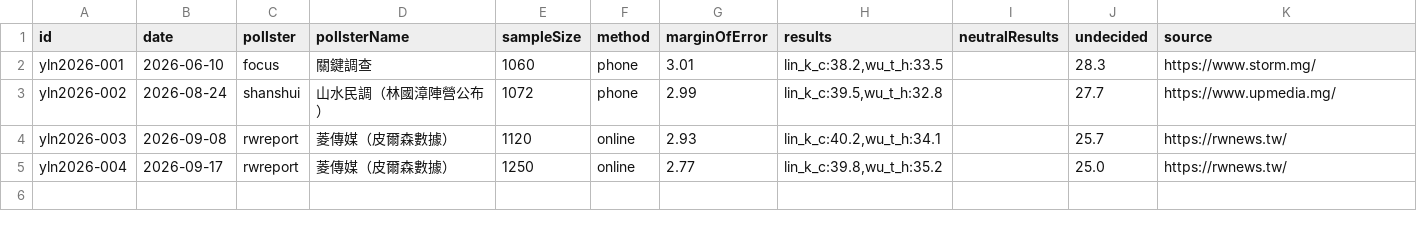
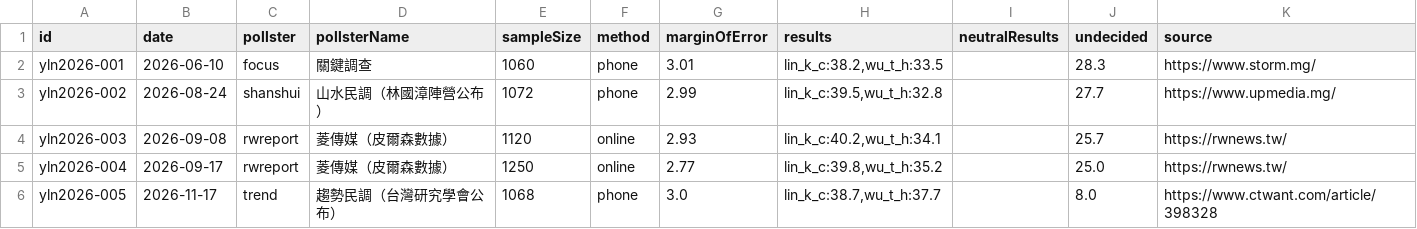
Before and after one commit to sakuradigi/clearpoll, a CSV file: sheets_import/2026-yilan-mayor.csv, drawn as a sheet; the diff names each change by its address in the sheet, - before the commit and + after, or states it on an @@ line.

```diff
--- a/sheets_import/2026-yilan-mayor.csv
+++ b/sheets_import/2026-yilan-mayor.csv
+row 6: yln2026-005 | 2026-11-17 | trend | 趨勢民調（台灣研究學會公布） | 1068 | phone | 3.0 | lin_k_c:38.7,wu_t_h:37.7 |  | 8.0 | https://www.ctwant.com/article/398328
```
Also changed, not shown: sheets_import/2026-hualien-mayor.csv, sheets_import/2026-newtaipei-mayor.csv, 6 other files.
